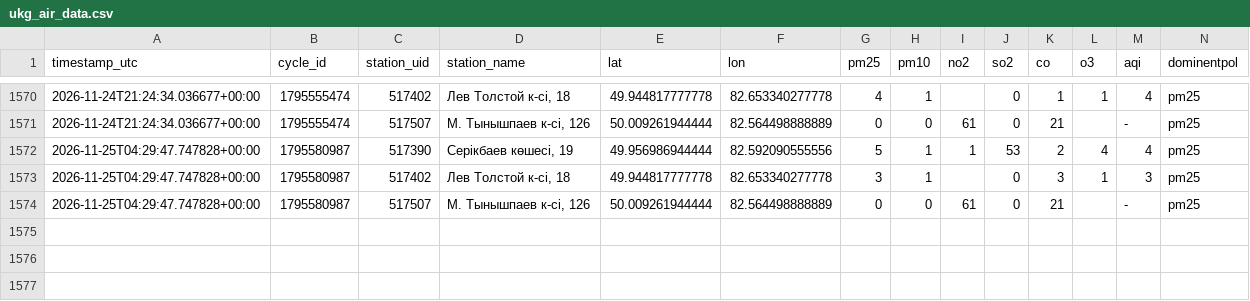
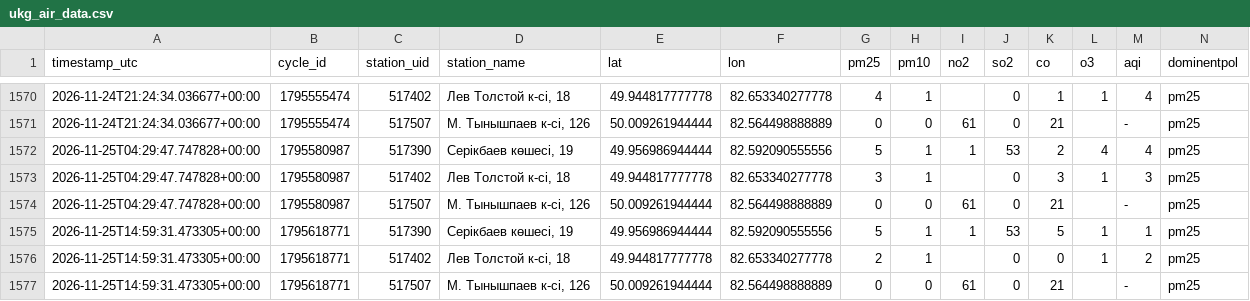
Before and after one commit to sayasapa/DT-project, a CSV file: data/ukg_air_data.csv, drawn as a sheet; only a part is shown, gaps mark what is left out; rows hold the shown columns only; the diff names each change by its address in the sheet, - before the commit and + after, or states it on an @@ line.

```diff
--- a/data/ukg_air_data.csv
+++ b/data/ukg_air_data.csv
+row 1575: 2026-11-25T14:59:31.473305+00:00 | 1795618771 | 517390 | Серікбаев көшесі, 19 | 49.956986944444 | 82.592090555556 | 5 | 1 | 1 | 53 | 5 | 1 | 1 | pm25
+row 1576: 2026-11-25T14:59:31.473305+00:00 | 1795618771 | 517402 | Лев Толстой к-сі, 18 | 49.944817777778 | 82.653340277778 | 2 | 1 |  | 0 | 0 | 1 | 2 | pm25
+row 1577: 2026-11-25T14:59:31.473305+00:00 | 1795618771 | 517507 | М. Тынышпаев к-сі, 126 | 50.009261944444 | 82.564498888889 | 0 | 0 | 61 | 0 | 21 |  | - | pm25
```
